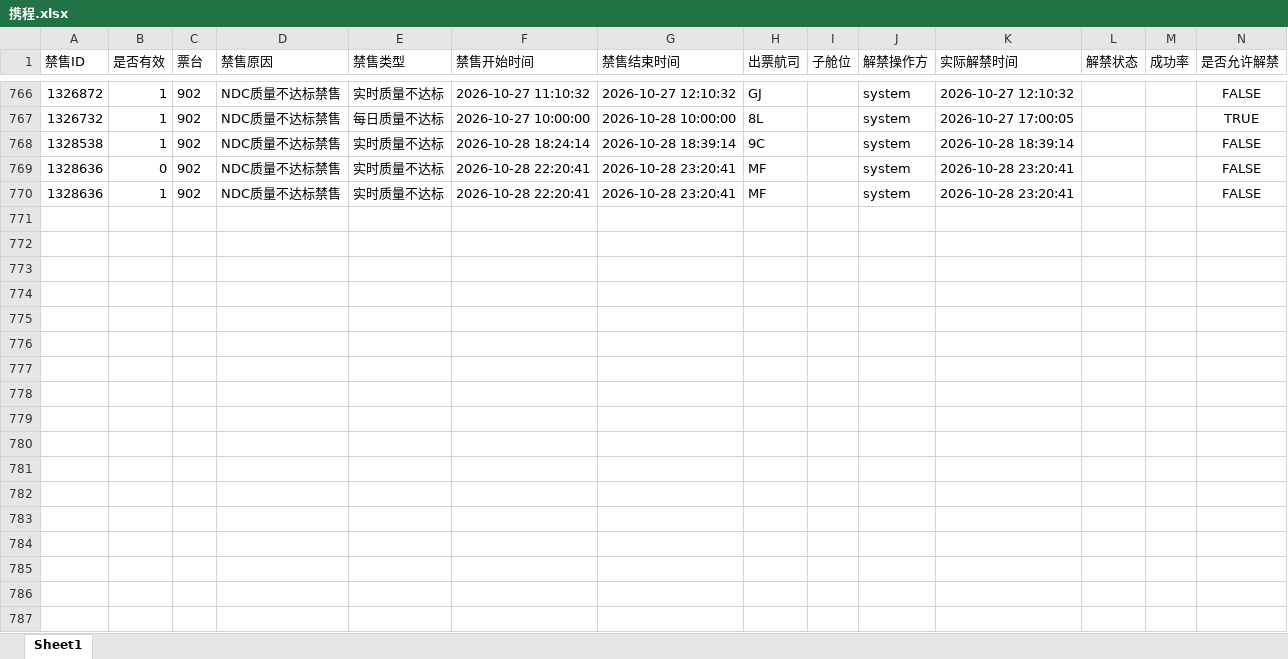
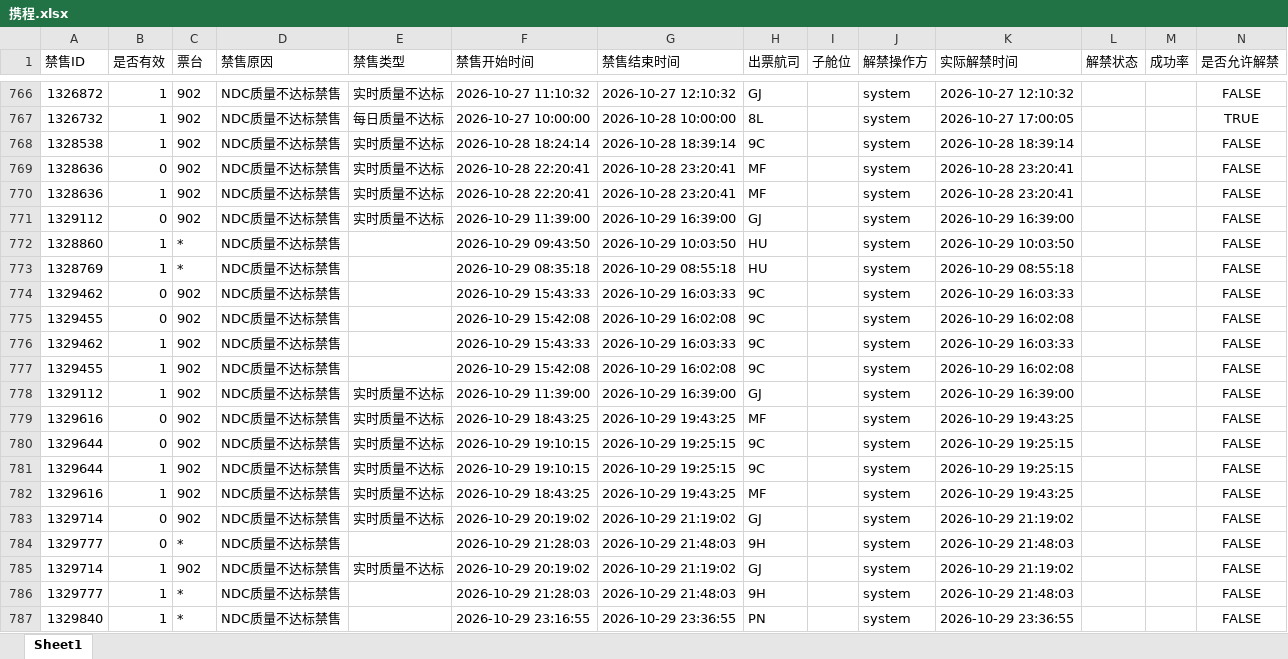
Before and after one commit to LUOcheng487/-, an Excel workbook: data/携程.xlsx, sheet Sheet1, drawn as a sheet; only a part is shown, gaps mark what is left out; values as stored, in another font and other column widths than the file's, no borders; the diff names each change by its address in the sheet, - before the commit and + after, or states it on an @@ line.

```diff
--- a/data/携程.xlsx (sheet Sheet1)
+++ b/data/携程.xlsx (sheet Sheet1)
+row 771: 1329112 | 0 | 902 | NDC质量不达标禁售 | 实时质量不达标 | 2026-10-29 11:39:00 | 2026-10-29 16:39:00 | GJ |  | system | 2026-10-29 16:39:00 |  |  | FALSE
+row 772: 1328860 | 1 | * | NDC质量不达标禁售 |  | 2026-10-29 09:43:50 | 2026-10-29 10:03:50 | HU |  | system | 2026-10-29 10:03:50 |  |  | FALSE
+row 773: 1328769 | 1 | * | NDC质量不达标禁售 |  | 2026-10-29 08:35:18 | 2026-10-29 08:55:18 | HU |  | system | 2026-10-29 08:55:18 |  |  | FALSE
+row 774: 1329462 | 0 | 902 | NDC质量不达标禁售 |  | 2026-10-29 15:43:33 | 2026-10-29 16:03:33 | 9C |  | system | 2026-10-29 16:03:33 |  |  | FALSE
+row 775: 1329455 | 0 | 902 | NDC质量不达标禁售 |  | 2026-10-29 15:42:08 | 2026-10-29 16:02:08 | 9C |  | system | 2026-10-29 16:02:08 |  |  | FALSE
+row 776: 1329462 | 1 | 902 | NDC质量不达标禁售 |  | 2026-10-29 15:43:33 | 2026-10-29 16:03:33 | 9C |  | system | 2026-10-29 16:03:33 |  |  | FALSE
+row 777: 1329455 | 1 | 902 | NDC质量不达标禁售 |  | 2026-10-29 15:42:08 | 2026-10-29 16:02:08 | 9C |  | system | 2026-10-29 16:02:08 |  |  | FALSE
+row 778: 1329112 | 1 | 902 | NDC质量不达标禁售 | 实时质量不达标 | 2026-10-29 11:39:00 | 2026-10-29 16:39:00 | GJ |  | system | 2026-10-29 16:39:00 |  |  | FALSE
+row 779: 1329616 | 0 | 902 | NDC质量不达标禁售 | 实时质量不达标 | 2026-10-29 18:43:25 | 2026-10-29 19:43:25 | MF |  | system | 2026-10-29 19:43:25 |  |  | FALSE
+row 780: 1329644 | 0 | 902 | NDC质量不达标禁售 | 实时质量不达标 | 2026-10-29 19:10:15 | 2026-10-29 19:25:15 | 9C |  | system | 2026-10-29 19:25:15 |  |  | FALSE
+row 781: 1329644 | 1 | 902 | NDC质量不达标禁售 | 实时质量不达标 | 2026-10-29 19:10:15 | 2026-10-29 19:25:15 | 9C |  | system | 2026-10-29 19:25:15 |  |  | FALSE
+row 782: 1329616 | 1 | 902 | NDC质量不达标禁售 | 实时质量不达标 | 2026-10-29 18:43:25 | 2026-10-29 19:43:25 | MF |  | system | 2026-10-29 19:43:25 |  |  | FALSE
+row 783: 1329714 | 0 | 902 | NDC质量不达标禁售 | 实时质量不达标 | 2026-10-29 20:19:02 | 2026-10-29 21:19:02 | GJ |  | system | 2026-10-29 21:19:02 |  |  | FALSE
+row 784: 1329777 | 0 | * | NDC质量不达标禁售 |  | 2026-10-29 21:28:03 | 2026-10-29 21:48:03 | 9H |  | system | 2026-10-29 21:48:03 |  |  | FALSE
+row 785: 1329714 | 1 | 902 | NDC质量不达标禁售 | 实时质量不达标 | 2026-10-29 20:19:02 | 2026-10-29 21:19:02 | GJ |  | system | 2026-10-29 21:19:02 |  |  | FALSE
+row 786: 1329777 | 1 | * | NDC质量不达标禁售 |  | 2026-10-29 21:28:03 | 2026-10-29 21:48:03 | 9H |  | system | 2026-10-29 21:48:03 |  |  | FALSE
+row 787: 1329840 | 1 | * | NDC质量不达标禁售 |  | 2026-10-29 23:16:55 | 2026-10-29 23:36:55 | PN |  | system | 2026-10-29 23:36:55 |  |  | FALSE
```
Also changed, not shown: data/去哪儿ttr.xlsx, data/去哪儿xss.xlsx, 3 other files.
